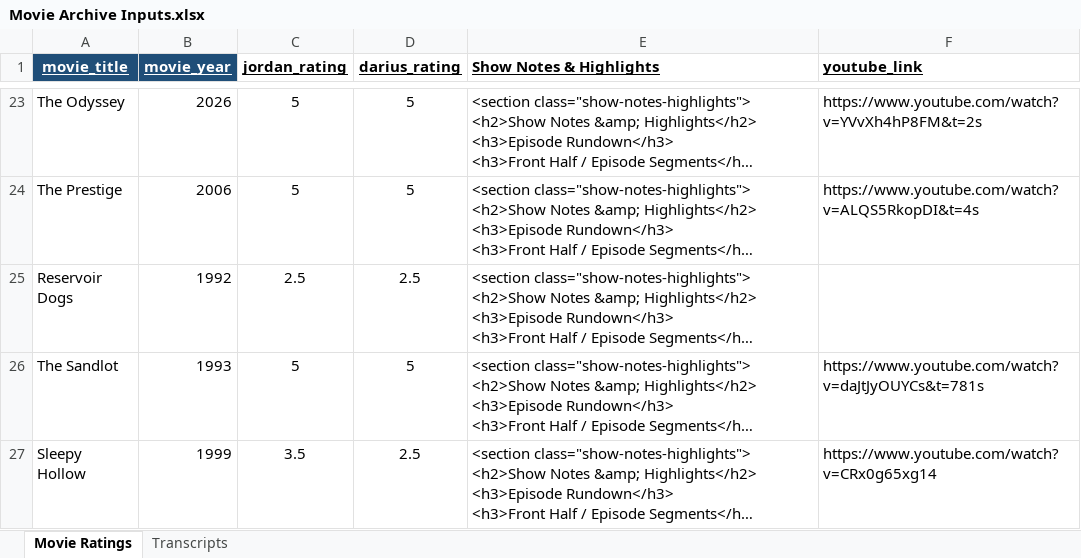
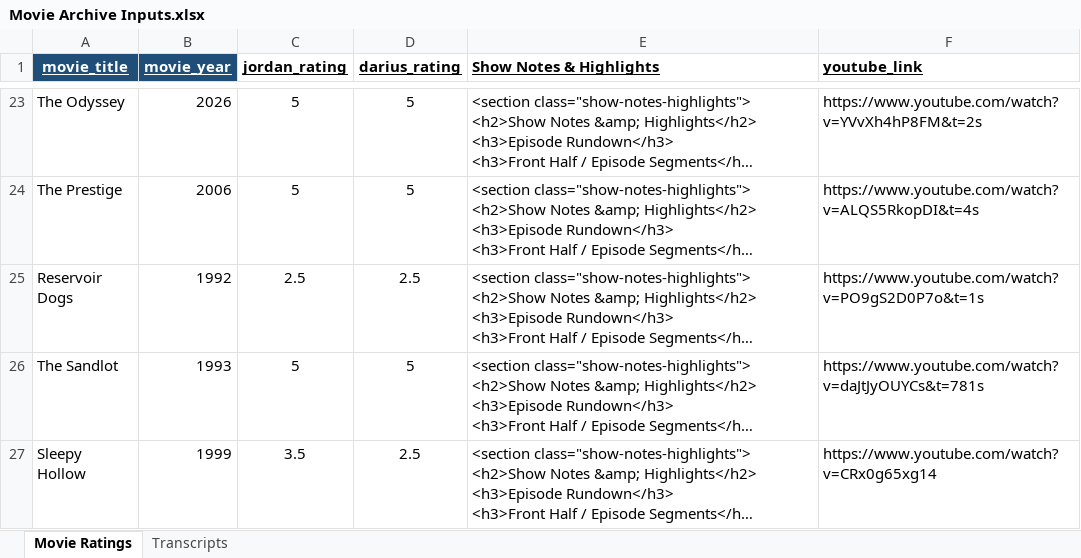
Before and after one commit to dariuscthomas-dotcom/Outthetrunkpodcast, an Excel workbook: Movie Archive Inputs.xlsx, sheet Movie Ratings, drawn as a sheet; only a part is shown, gaps mark what is left out; long unchanged cells end in …; values as stored, in another font and other column widths than the file's, no borders; the diff names each change by its address in the sheet, - before the commit and + after, or states it on an @@ line.

Commit message:
Update site layout, host hierarchy, and archives

```diff
--- a/Movie Archive Inputs.xlsx (sheet Movie Ratings)
+++ b/Movie Archive Inputs.xlsx (sheet Movie Ratings)
-F25 (youtube_link): (empty)
+F25 (youtube_link): https://www.youtube.com/watch?v=PO9gS2D0P7o&t=1s
```
Also changed, not shown: 1 other file.
